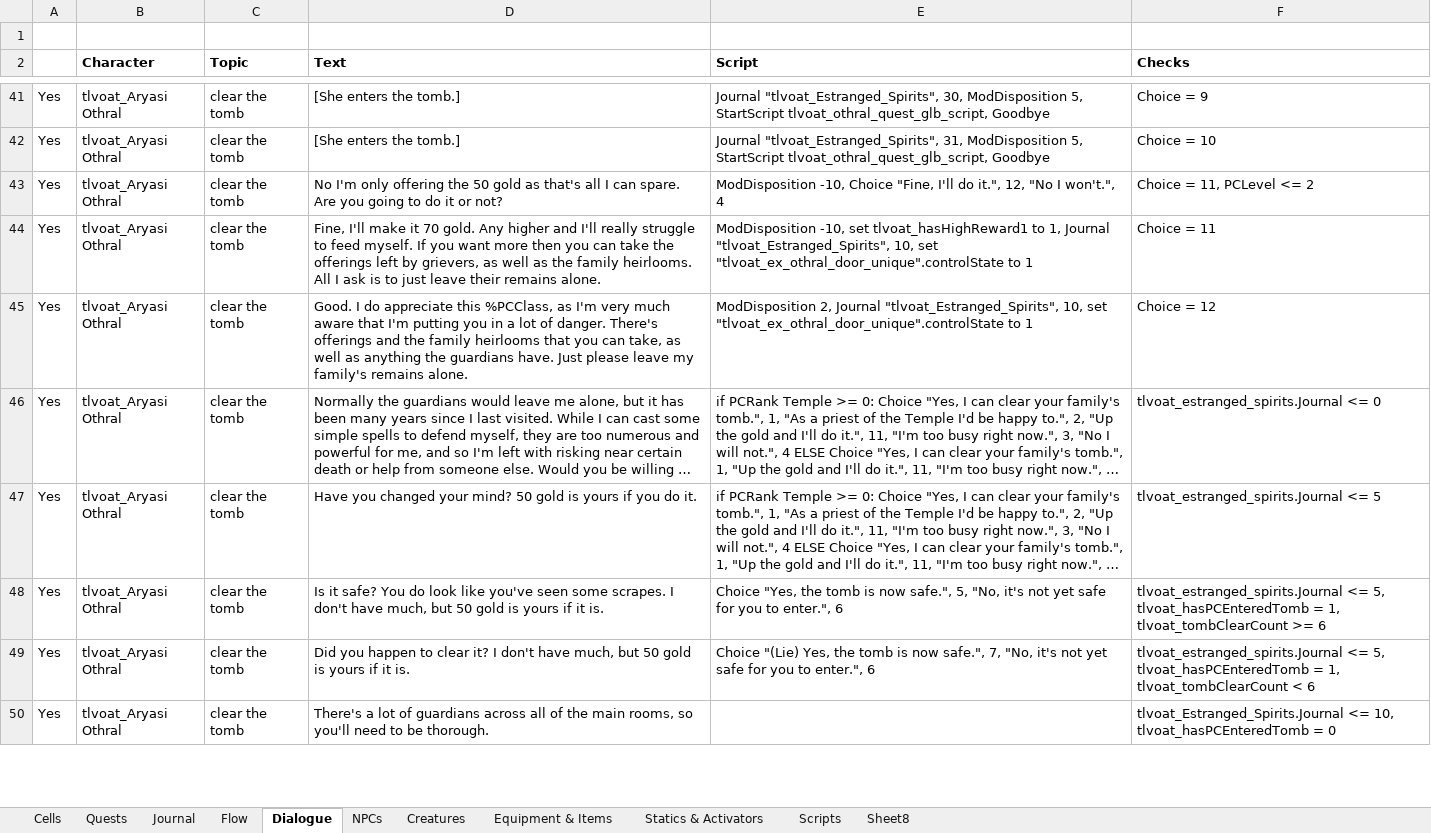
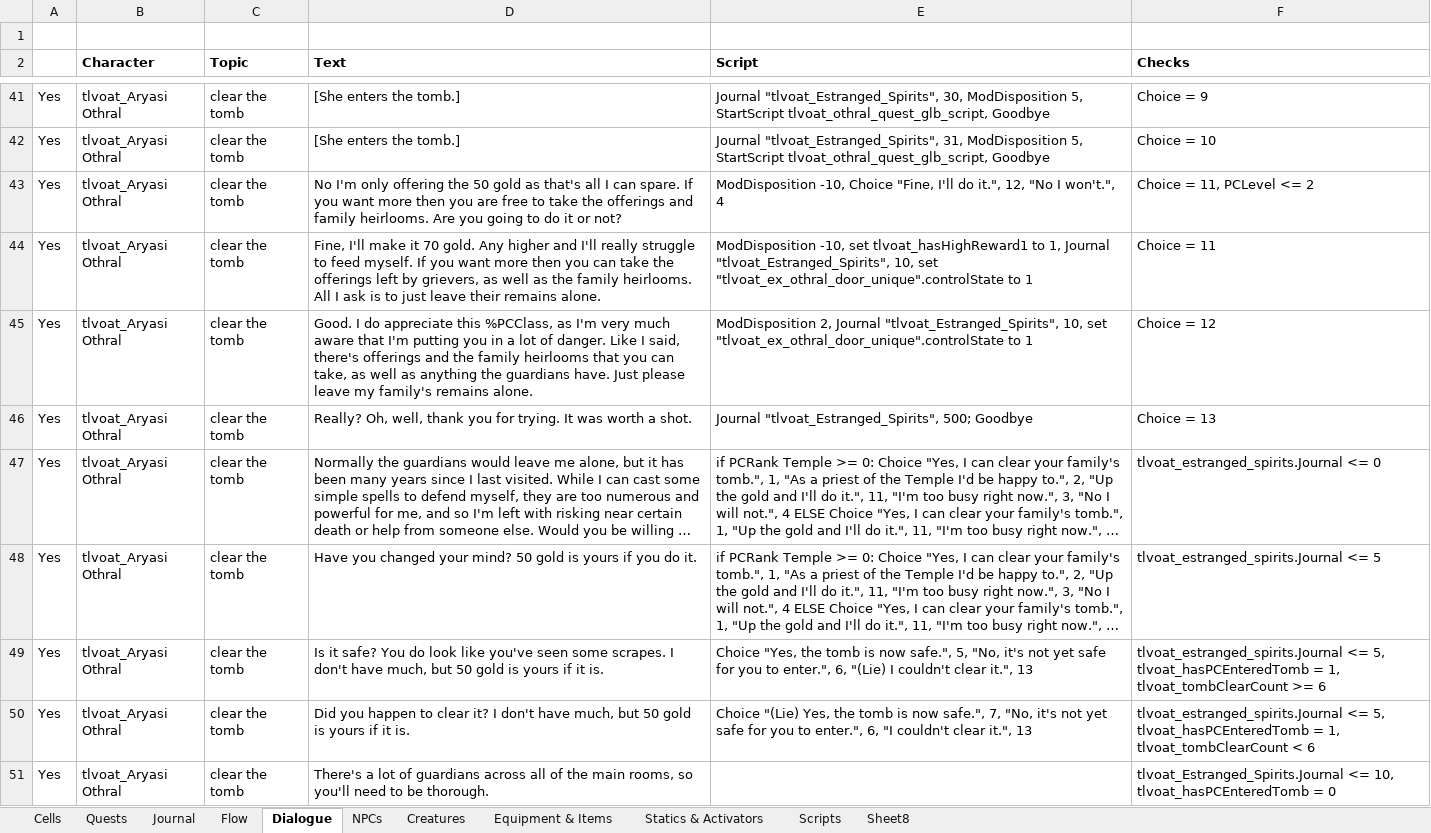
Before and after one commit to VesnaBrucoms/estranged-spirits, an Excel workbook: Docs/Project Manager.xlsx, sheet Dialogue, drawn as a sheet; only a part is shown, gaps mark what is left out; long unchanged cells end in …; values as stored, in another font and other column widths than the file's, no borders; conditional formats not drawn; addresses are those after the commit; the diff covers the shown part only; the diff names each change by its address in the sheet, - before the commit and + after, or states it on an @@ line.

Commit message:
Full review of dialogue, applying adjustments where needed.
Add: northmarker
Add: ability for PC to report being unable to clear the tomb
Fix: PC killing Aryasi after quest triggering a journal update
Update: slight buff to health and attack 1 for melee skeletons

```diff
--- a/Docs/Project Manager.xlsx (sheet Dialogue)
+++ b/Docs/Project Manager.xlsx (sheet Dialogue)
-D43 (Text): …can spare. Are you…
+D43 (Text): …can spare. If you want more then you are free to take the offerings and family heirlooms. Are you…
-D45 (Text): …of danger. There's offerings and…
+D45 (Text): …of danger. Like I said, there's offerings and…
+row 46: Yes | tlvoat_Aryasi Othral | clear the tomb | Really? Oh, well, thank you for trying. It was worth a shot. | Journal "tlvoat_Estranged_Spirits", 500; Goodbye | Choice = 13
-E49 (Script): …to enter.", 6
+E49 (Script): …to enter.", 6, "(Lie) I couldn't clear it.", 13
-E50 (Script): …to enter.", 6
+E50 (Script): …to enter.", 6, "I couldn't clear it.", 13
```
Also changed, not shown: 1 added row and 12 edited cells elsewhere in this sheet, 2 other files.
